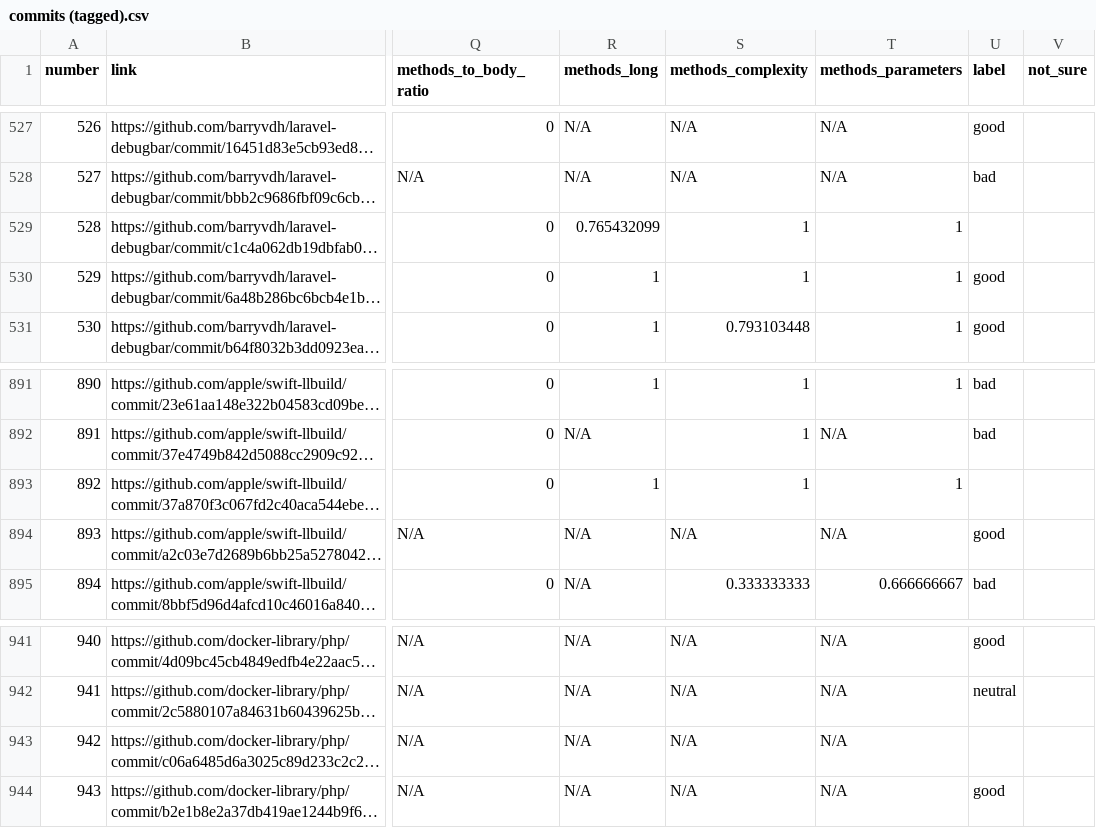
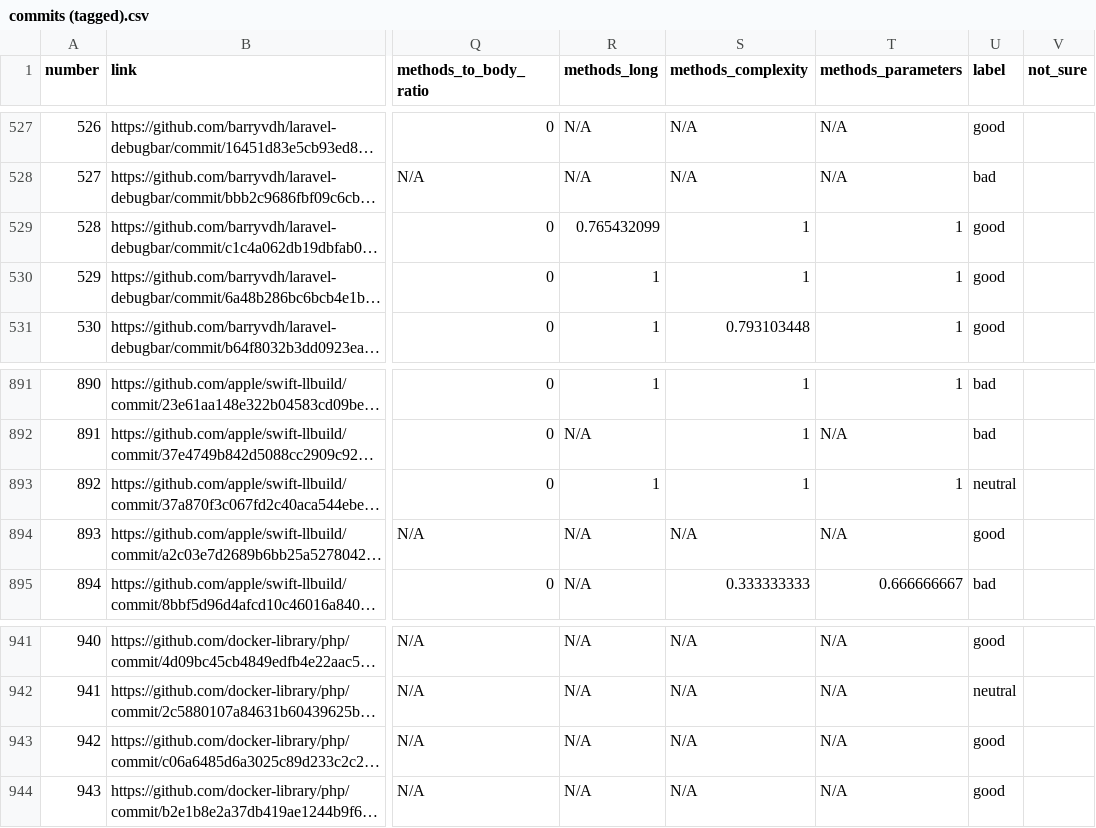
Before and after one commit to jeankhechfe/commit-quality, a CSV file: data/commits (tagged).csv, drawn as a sheet; only a part is shown, gaps mark what is left out; long unchanged cells end in …; the diff names each change by its address in the sheet, - before the commit and + after, or states it on an @@ line.

Commit message:
Give full mark if there are not edited files or methods

```diff
--- a/data/commits (tagged).csv
+++ b/data/commits (tagged).csv
-U529 (label): (empty)
+U529 (label): good
-U893 (label): (empty)
+U893 (label): neutral
-U943 (label): (empty)
+U943 (label): good
```
Also changed, not shown: 2 other files.
